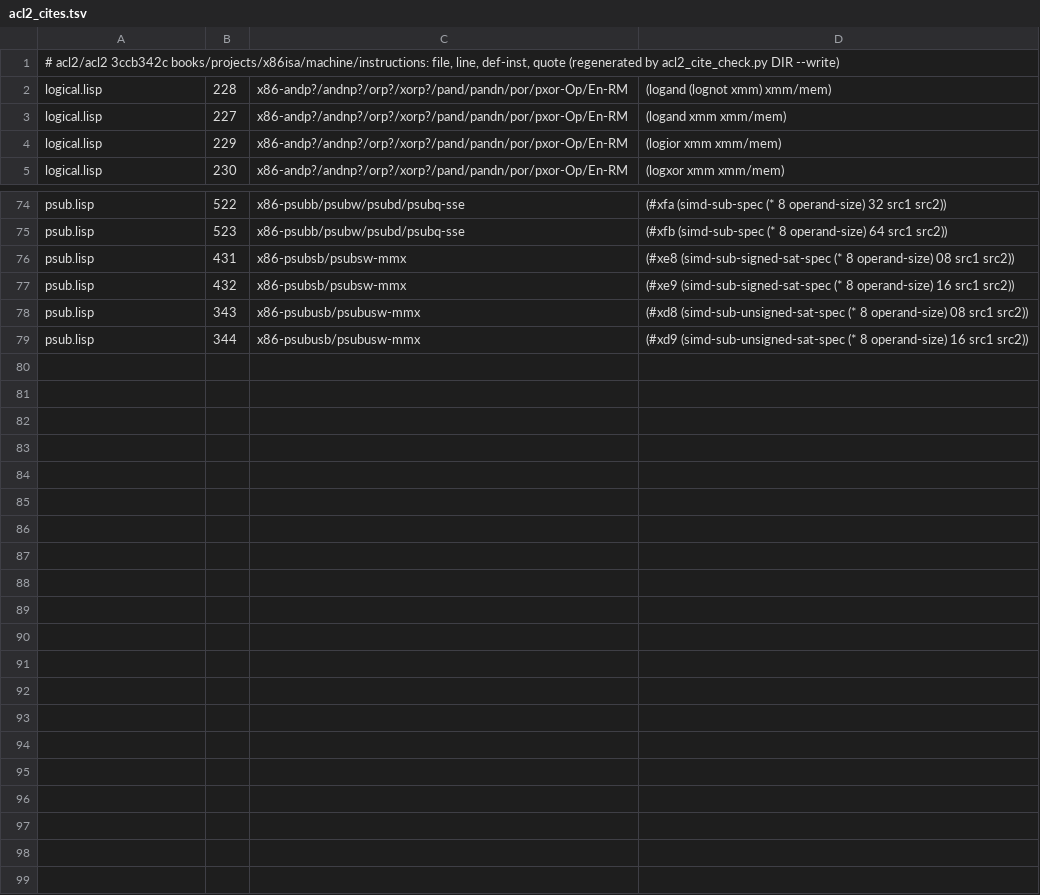
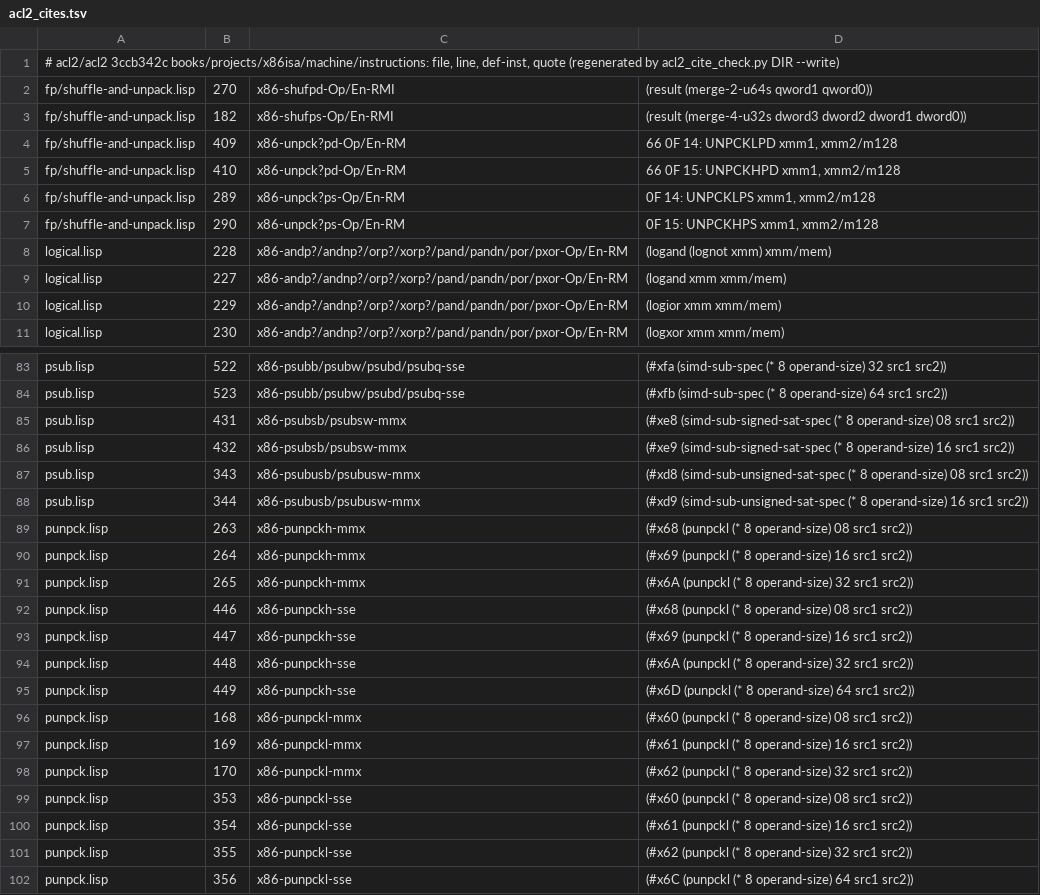
Before and after one commit to toadharvard/nx-agent, a TSV file: ports/fnv-nx/lift/proof/acl2_cites.tsv, drawn as a sheet; only a part is shown, gaps mark what is left out; the diff covers the shown part only; the diff names each change by its address in the sheet, - before the commit and + after, or states it on an @@ line.

```diff
--- a/ports/fnv-nx/lift/proof/acl2_cites.tsv
+++ b/ports/fnv-nx/lift/proof/acl2_cites.tsv
+row 2: fp/shuffle-and-unpack.lisp | 270 | x86-shufpd-Op/En-RMI | (result (merge-2-u64s qword1 qword0))
+row 3: fp/shuffle-and-unpack.lisp | 182 | x86-shufps-Op/En-RMI | (result (merge-4-u32s dword3 dword2 dword1 dword0))
+row 4: fp/shuffle-and-unpack.lisp | 409 | x86-unpck?pd-Op/En-RM | 66 0F 14: UNPCKLPD xmm1, xmm2/m128
+row 5: fp/shuffle-and-unpack.lisp | 410 | x86-unpck?pd-Op/En-RM | 66 0F 15: UNPCKHPD xmm1, xmm2/m128
+row 6: fp/shuffle-and-unpack.lisp | 289 | x86-unpck?ps-Op/En-RM | 0F 14: UNPCKLPS xmm1, xmm2/m128
+row 7: fp/shuffle-and-unpack.lisp | 290 | x86-unpck?ps-Op/En-RM | 0F 15: UNPCKHPS xmm1, xmm2/m128
+row 89: punpck.lisp | 263 | x86-punpckh-mmx | (#x68 (punpckl (* 8 operand-size) 08 src1 src2))
+row 90: punpck.lisp | 264 | x86-punpckh-mmx | (#x69 (punpckl (* 8 operand-size) 16 src1 src2))
+row 91: punpck.lisp | 265 | x86-punpckh-mmx | (#x6A (punpckl (* 8 operand-size) 32 src1 src2))
+row 92: punpck.lisp | 446 | x86-punpckh-sse | (#x68 (punpckl (* 8 operand-size) 08 src1 src2))
+row 93: punpck.lisp | 447 | x86-punpckh-sse | (#x69 (punpckl (* 8 operand-size) 16 src1 src2))
+row 94: punpck.lisp | 448 | x86-punpckh-sse | (#x6A (punpckl (* 8 operand-size) 32 src1 src2))
+row 95: punpck.lisp | 449 | x86-punpckh-sse | (#x6D (punpckl (* 8 operand-size) 64 src1 src2))
+row 96: punpck.lisp | 168 | x86-punpckl-mmx | (#x60 (punpckl (* 8 operand-size) 08 src1 src2))
+row 97: punpck.lisp | 169 | x86-punpckl-mmx | (#x61 (punpckl (* 8 operand-size) 16 src1 src2))
+row 98: punpck.lisp | 170 | x86-punpckl-mmx | (#x62 (punpckl (* 8 operand-size) 32 src1 src2))
+row 99: punpck.lisp | 353 | x86-punpckl-sse | (#x60 (punpckl (* 8 operand-size) 08 src1 src2))
+row 100: punpck.lisp | 354 | x86-punpckl-sse | (#x61 (punpckl (* 8 operand-size) 16 src1 src2))
+row 101: punpck.lisp | 355 | x86-punpckl-sse | (#x62 (punpckl (* 8 operand-size) 32 src1 src2))
+row 102: punpck.lisp | 356 | x86-punpckl-sse | (#x6C (punpckl (* 8 operand-size) 64 src1 src2))
```
Also changed, not shown: 3 added rows elsewhere in this file, 6 other files.
